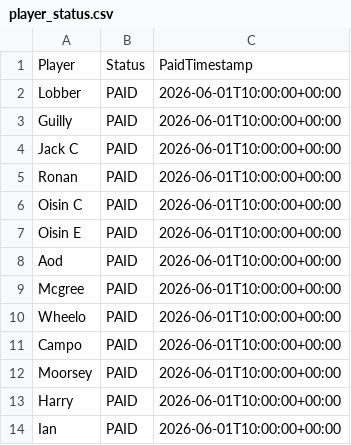
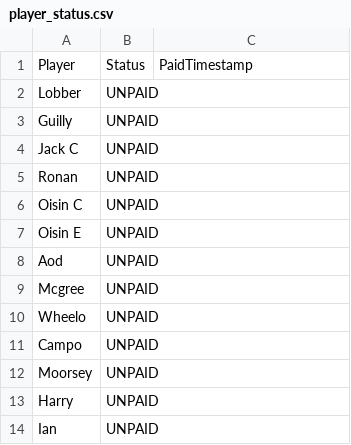
Before and after one commit to oisincarroll296/wc2026-sweepstake, a CSV file: data/player_status.csv, drawn as a sheet.

```diff
--- a/data/player_status.csv
+++ b/data/player_status.csv
@@ -1,14 +1,14 @@
 Player,Status,PaidTimestamp
-Lobber,PAID,2026-06-01T10:00:00+00:00
-Guilly,PAID,2026-06-01T10:00:00+00:00
-Jack C,PAID,2026-06-01T10:00:00+00:00
-Ronan,PAID,2026-06-01T10:00:00+00:00
-Oisin C,PAID,2026-06-01T10:00:00+00:00
-Oisin E,PAID,2026-06-01T10:00:00+00:00
-Aod,PAID,2026-06-01T10:00:00+00:00
-Mcgree,PAID,2026-06-01T10:00:00+00:00
-Wheelo,PAID,2026-06-01T10:00:00+00:00
-Campo,PAID,2026-06-01T10:00:00+00:00
-Moorsey,PAID,2026-06-01T10:00:00+00:00
-Harry,PAID,2026-06-01T10:00:00+00:00
-Ian,PAID,2026-06-01T10:00:00+00:00
+Lobber,UNPAID,
+Guilly,UNPAID,
+Jack C,UNPAID,
+Ronan,UNPAID,
+Oisin C,UNPAID,
+Oisin E,UNPAID,
+Aod,UNPAID,
+Mcgree,UNPAID,
+Wheelo,UNPAID,
+Campo,UNPAID,
+Moorsey,UNPAID,
+Harry,UNPAID,
+Ian,UNPAID,
```
Also changed, not shown: 13 other files.
